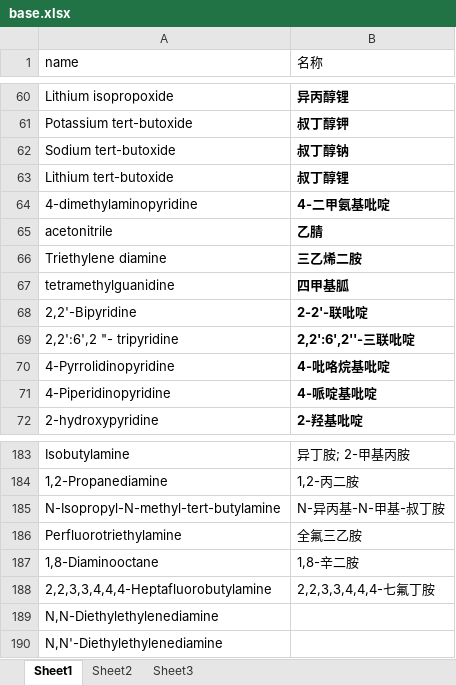
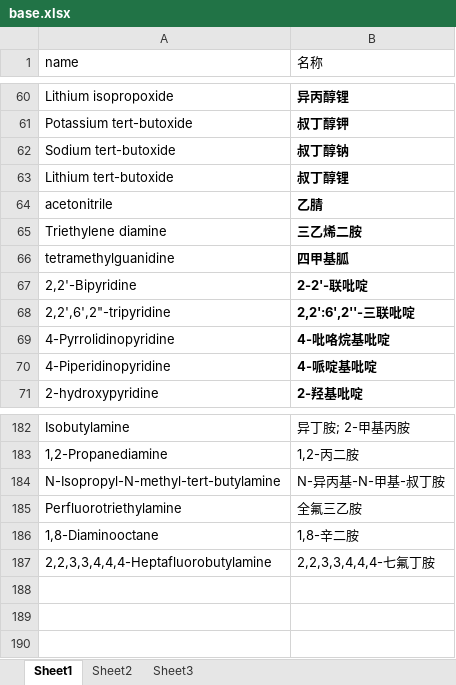
Before and after one commit to pic-ai-robotic-chemistry/Open-loop-PET-glycolysis, an Excel workbook: src/data/base.xlsx, sheet Sheet1, drawn as a sheet; only a part is shown, gaps mark what is left out; values as stored, in another font and other column widths than the file's, no borders; conditional formats not drawn; removed rows and columns are numbered as before the commit, all else as after; the diff names each change by its address in the sheet, - before the commit and + after, or states it on an @@ line.

Commit message:
init

```diff
--- a/src/data/base.xlsx (sheet Sheet1)
+++ b/src/data/base.xlsx (sheet Sheet1)
-row 64: 4-dimethylaminopyridine | 4-二甲氨基吡啶
-A68 (name): 2,2':6',2 "- tripyridine
+A68 (name): 2,2',6',2"-tripyridine
-row 189: N,N-Diethylethylenediamine
-row 190: N,N'-Diethylethylenediamine
```
